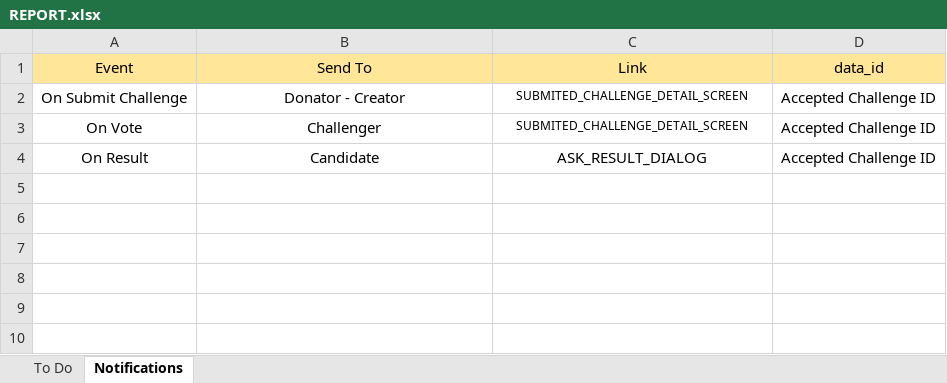
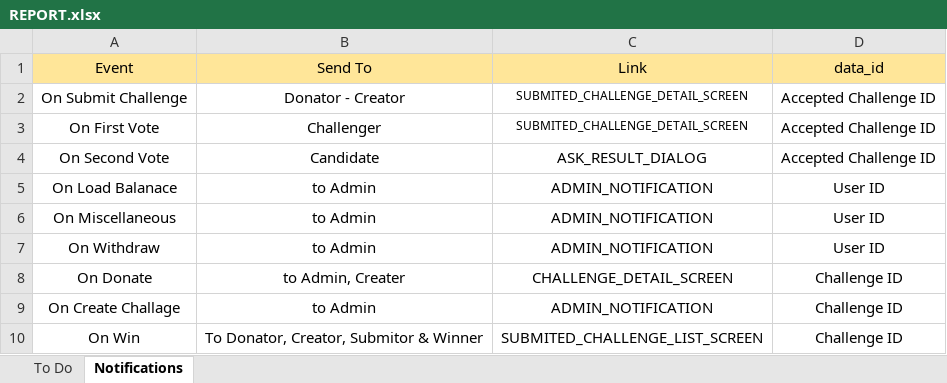
Before and after one commit to iuzairsaeed/ichallengeyou, an Excel workbook: REPORT.xlsx, sheet Notifications, drawn as a sheet; values as stored, in another font and other column widths than the file's, no borders; the diff names each change by its address in the sheet, - before the commit and + after, or states it on an @@ line.

Commit message:
add click_action of submit challenge

```diff
--- a/REPORT.xlsx (sheet Notifications)
+++ b/REPORT.xlsx (sheet Notifications)
-A3 (Event): On Vote
+A3 (Event): On First Vote
-A4 (Event): On Result
+A4 (Event): On Second Vote
+row 5: On Load Balanace | to Admin | ADMIN_NOTIFICATION | User ID
+row 6: On Miscellaneous | to Admin | ADMIN_NOTIFICATION | User ID
+row 7: On Withdraw | to Admin | ADMIN_NOTIFICATION | User ID
+row 8: On Donate | to Admin, Creater | CHALLENGE_DETAIL_SCREEN | Challenge ID
+row 9: On Create Challage | to Admin | ADMIN_NOTIFICATION | Challenge ID
+row 10: On Win | To Donator, Creator, Submitor & Winner | SUBMITED_CHALLENGE_LIST_SCREEN | Challenge ID
```
Also changed, not shown: sheet To Do, 2 other files.
